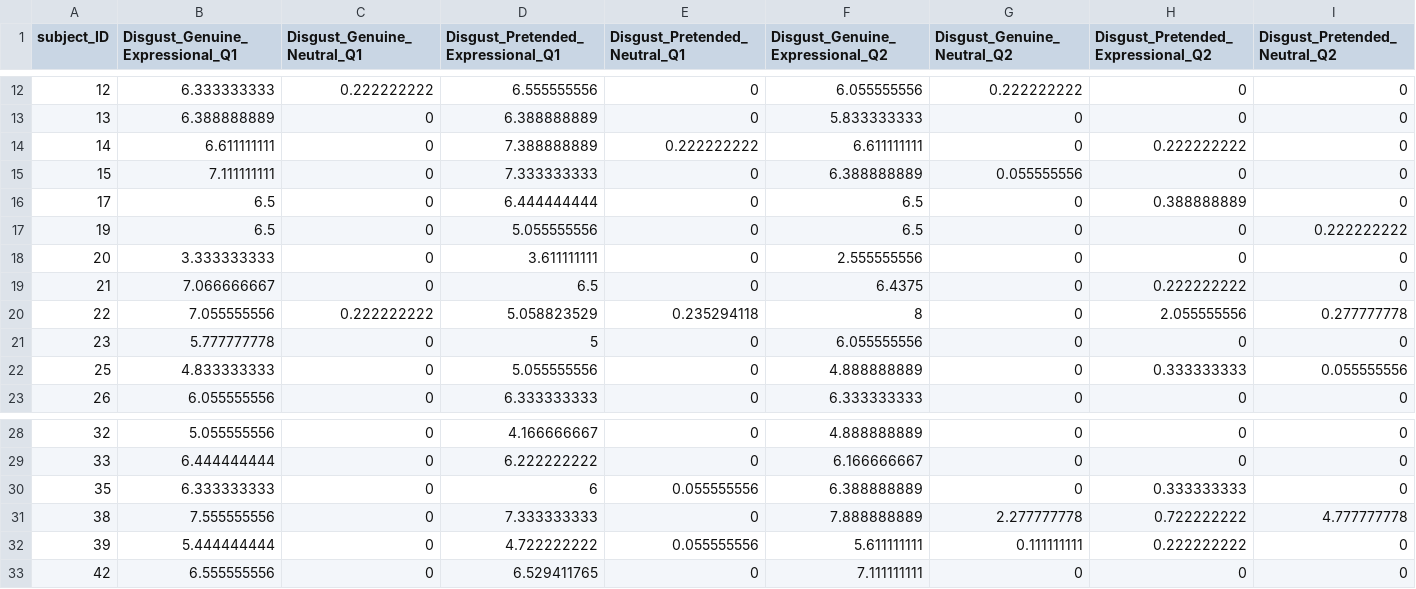
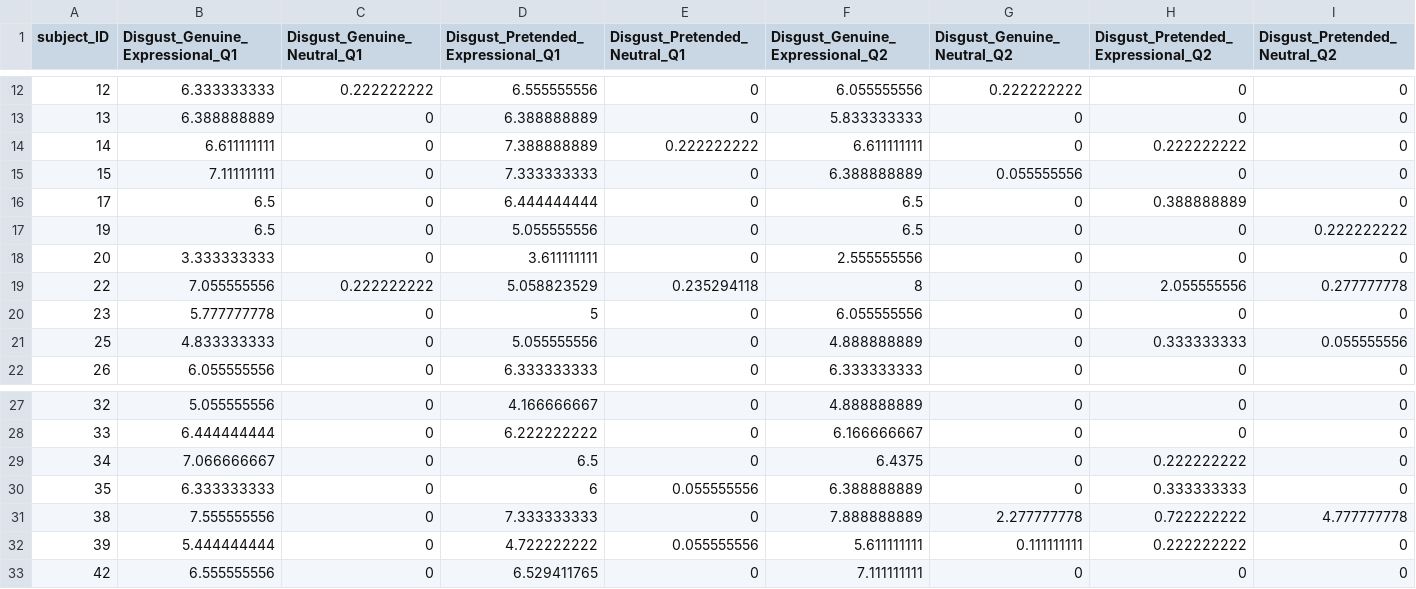
Before and after one commit to Yili-Zhao/Genuine-pretended-disgust-task, a CSV file: data/behavior_DCM_disgust_parameter.csv, drawn as a sheet; only a part is shown, gaps mark what is left out; removed rows and columns are numbered as before the commit, all else as after; rows hold the shown columns only; the diff names each change by its address in the sheet, - before the commit and + after, or states it on an @@ line.

```diff
--- a/data/behavior_DCM_disgust_parameter.csv
+++ b/data/behavior_DCM_disgust_parameter.csv
-row 19: 21 | 7.066666667 | 0 | 6.5 | 0 | 6.4375 | 0 | 0.222222222 | 0
+row 29: 34 | 7.066666667 | 0 | 6.5 | 0 | 6.4375 | 0 | 0.222222222 | 0
```
Also changed, not shown: data/questionnaire_DCM_disgust_parameter.csv.
